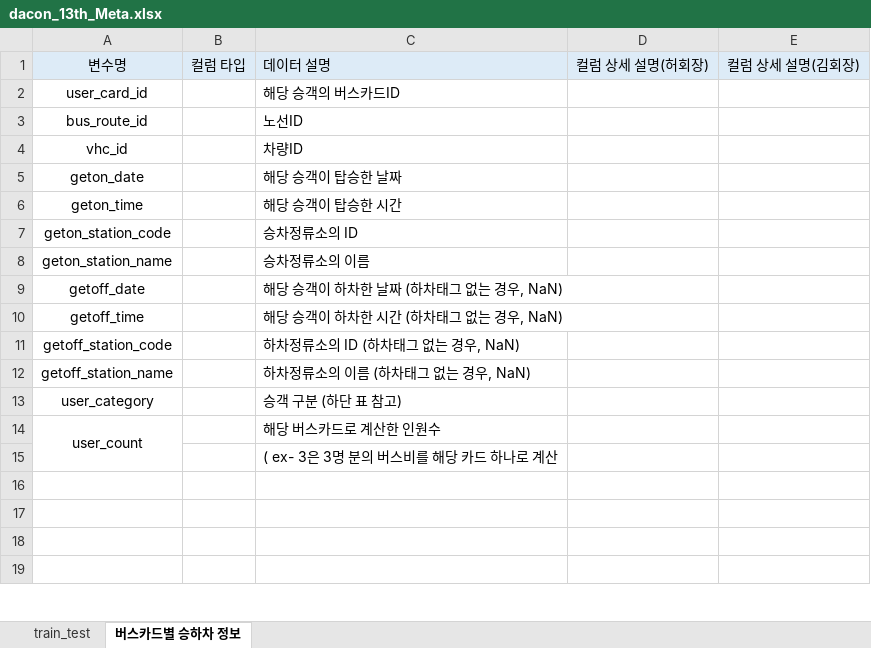
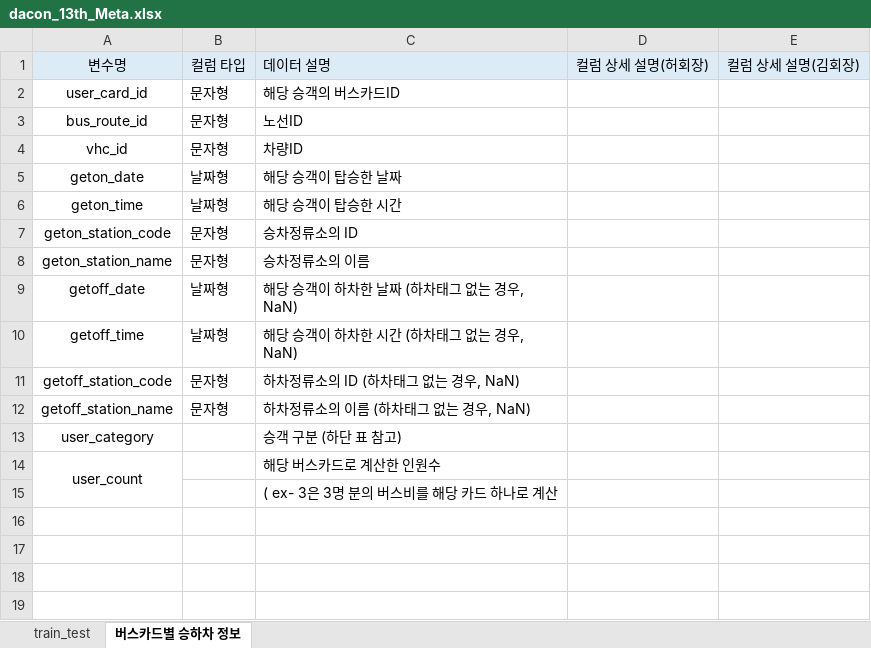
Before and after one commit to koni114/dacon_13th, an Excel workbook: dacon_13th_Meta.xlsx, sheet 버스카드별 승하차 정보, drawn as a sheet; only a part is shown; values as stored, in another font and other column widths than the file's, no borders; the diff covers the shown part only; the diff names each change by its address in the sheet, - before the commit and + after, or states it on an @@ line.

```diff
--- a/dacon_13th_Meta.xlsx (sheet 버스카드별 승하차 정보)
+++ b/dacon_13th_Meta.xlsx (sheet 버스카드별 승하차 정보)
-B2:B4: (empty)
+B2:B4: 문자형
-B5:B6: (empty)
+B5:B6: 날짜형
-B7:B8: (empty)
+B7:B8: 문자형
-B9:B10: (empty)
+B9:B10: 날짜형
-B11:B12: (empty)
+B11:B12: 문자형
```
Also changed, not shown: 10 removed rows, 18 edited cells and cell formats elsewhere in this sheet, sheet train_test, 20 other files.
